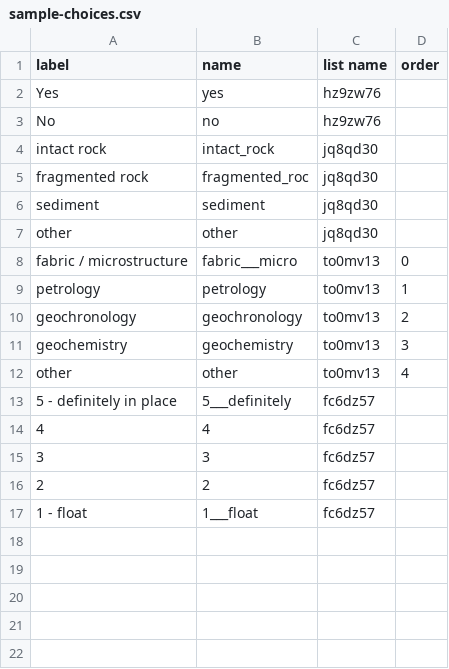
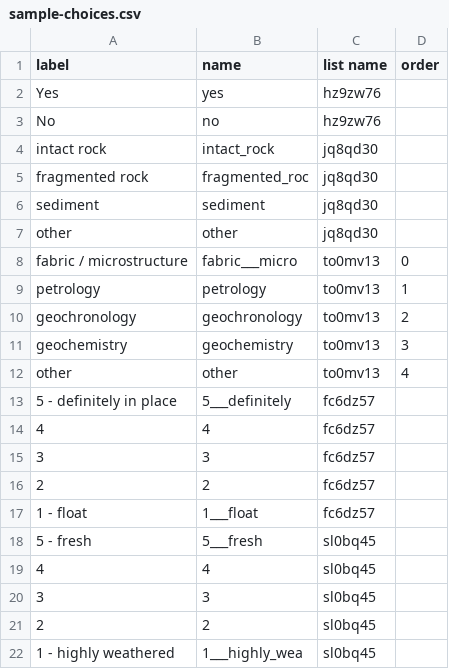
Before and after one commit to StraboSpot/strabo-mobile, a CSV file: www/app/data-models/sample-choices.csv, drawn as a sheet; the diff names each change by its address in the sheet, - before the commit and + after, or states it on an @@ line.

Commit message:
updated sample fields

```diff
--- a/www/app/data-models/sample-choices.csv
+++ b/www/app/data-models/sample-choices.csv
+row 18: 5 - fresh | 5___fresh | sl0bq45
+row 19: 4 | 4 | sl0bq45
+row 20: 3 | 3 | sl0bq45
+row 21: 2 | 2 | sl0bq45
+row 22: 1 - highly weathered | 1___highly_wea | sl0bq45
```
Also changed, not shown: www/app/data-models/sample-survey.csv, 1 other file.
